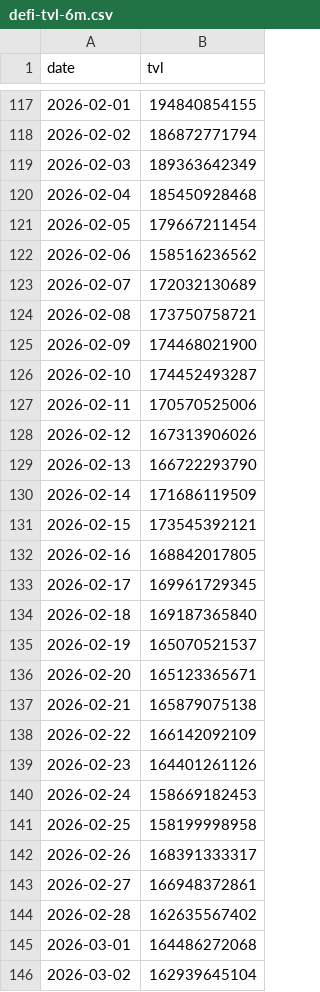
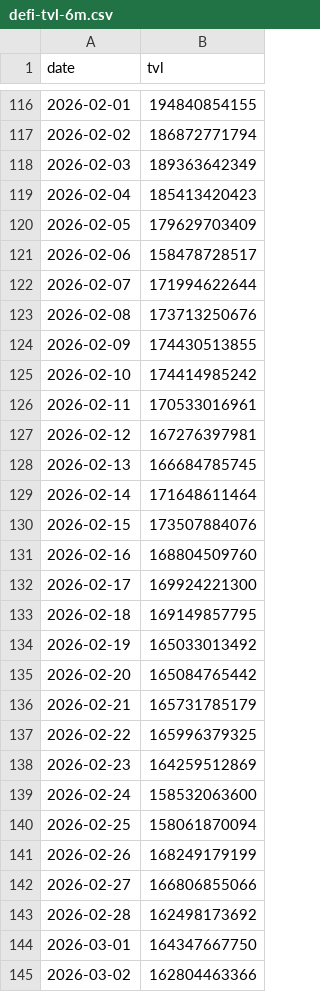
Before and after one commit to DeFi-Kai/kai-site, a CSV file: data/placeholder-post/defi-tvl-6m.csv, drawn as a sheet; only a part is shown, gaps mark what is left out; the diff covers the shown part only.

```diff
--- a/data/placeholder-post/defi-tvl-6m.csv
+++ b/data/placeholder-post/defi-tvl-6m.csv
@@ -119,28 +118,28 @@ date,tvl
 2026-02-03,189363642349
-2026-02-04,185450928468
-2026-02-05,179667211454
-2026-02-06,158516236562
-2026-02-07,172032130689
-2026-02-08,173750758721
-2026-02-09,174468021900
-2026-02-10,174452493287
-2026-02-11,170570525006
-2026-02-12,167313906026
-2026-02-13,166722293790
-2026-02-14,171686119509
-2026-02-15,173545392121
-2026-02-16,168842017805
-2026-02-17,169961729345
-2026-02-18,169187365840
-2026-02-19,165070521537
-2026-02-20,165123365671
-2026-02-21,165879075138
-2026-02-22,166142092109
-2026-02-23,164401261126
-2026-02-24,158669182453
-2026-02-25,158199998958
-2026-02-26,168391333317
-2026-02-27,166948372861
-2026-02-28,162635567402
-2026-03-01,164486272068
-2026-03-02,162939645104
+2026-02-04,185413420423
+2026-02-05,179629703409
+2026-02-06,158478728517
+2026-02-07,171994622644
+2026-02-08,173713250676
+2026-02-09,174430513855
+2026-02-10,174414985242
+2026-02-11,170533016961
+2026-02-12,167276397981
+2026-02-13,166684785745
+2026-02-14,171648611464
+2026-02-15,173507884076
+2026-02-16,168804509760
+2026-02-17,169924221300
+2026-02-18,169149857795
+2026-02-19,165033013492
+2026-02-20,165084765442
+2026-02-21,165731785179
+2026-02-22,165996379325
+2026-02-23,164259512869
+2026-02-24,158532063600
+2026-02-25,158061870094
+2026-02-26,168249179199
+2026-02-27,166806855066
+2026-02-28,162498173692
+2026-03-01,164347667750
+2026-03-02,162804463366
```
Also changed, not shown: 1 added row, 1 removed row and 38 edited cells elsewhere in this file, data/aave-six-months-later/lending-revenue-marketshare.csv, data/aave-six-months-later/mcap-to-outstanding-loans-debug.csv, 3 other files.
